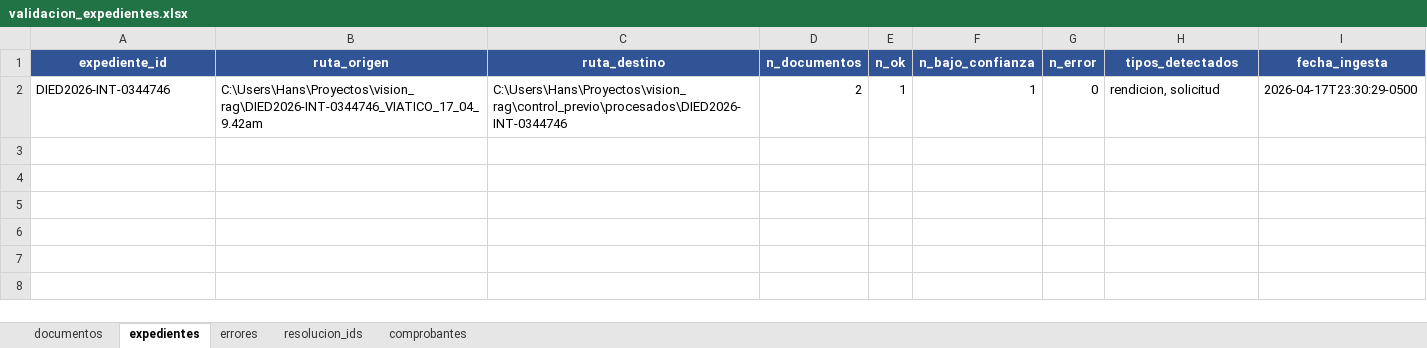
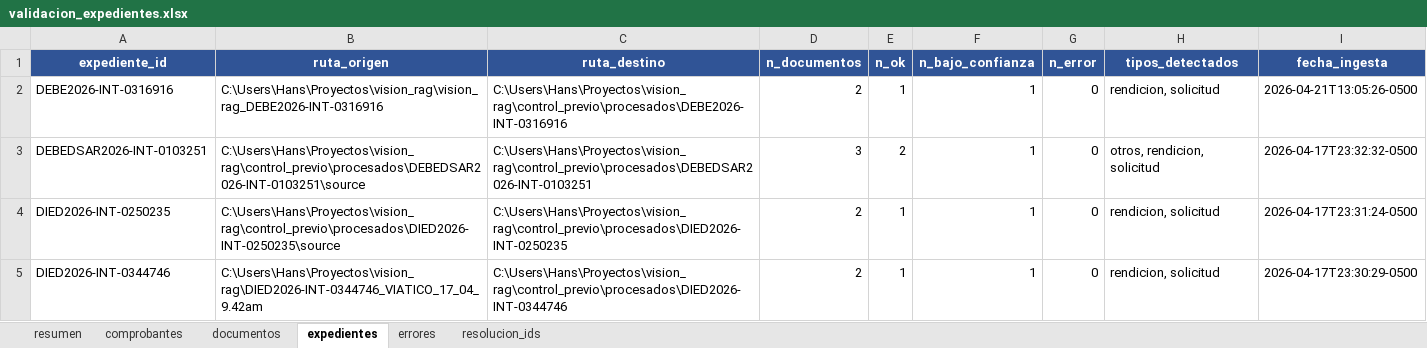
Before and after one commit to Hanns111/vision_rag, an Excel workbook: data/piloto_ocr/metrics/validacion_expedientes.xlsx, sheet expedientes, drawn as a sheet; values as stored, in another font and other column widths than the file's, no borders; the diff names each change by its address in the sheet, - before the commit and + after, or states it on an @@ line.

```diff
--- a/data/piloto_ocr/metrics/validacion_expedientes.xlsx (sheet expedientes)
+++ b/data/piloto_ocr/metrics/validacion_expedientes.xlsx (sheet expedientes)
+sheet tab: resumen
@@ sheet tab order changed: resumen | comprobantes | documentos | expedientes | errores | resolucion_ids @@
+row 2: DEBE2026-INT-0316916 | C:\Users\Hans\Proyectos\vision_rag\vision_rag_DEBE2026-INT-0316916 | C:\Users\Hans\Proyectos\vision_rag\control_previo\procesados\DEBE2026-INT-0316916 | 2 | 1 | 1 | 0 | rendicion, solicitud | 2026-04-21T13:05:26-0500
+row 3: DEBEDSAR2026-INT-0103251 | C:\Users\Hans\Proyectos\vision_rag\control_previo\procesados\DEBEDSAR2026-INT-0103251\source | C:\Users\Hans\Proyectos\vision_rag\control_previo\procesados\DEBEDSAR2026-INT-0103251 | 3 | 2 | 1 | 0 | otros, rendicion, solicitud | 2026-04-17T23:32:32-0500
+row 4: DIED2026-INT-0250235 | C:\Users\Hans\Proyectos\vision_rag\control_previo\procesados\DIED2026-INT-0250235\source | C:\Users\Hans\Proyectos\vision_rag\control_previo\procesados\DIED2026-INT-0250235 | 2 | 1 | 1 | 0 | rendicion, solicitud | 2026-04-17T23:31:24-0500
```
Also changed, not shown: sheet comprobantes, sheet resolucion_ids, sheet documentos, 11 other files.
